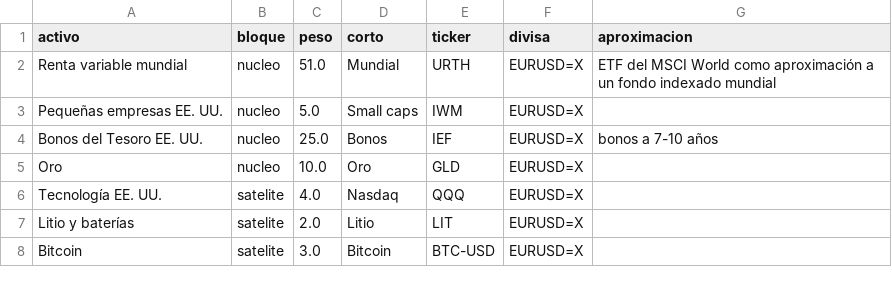
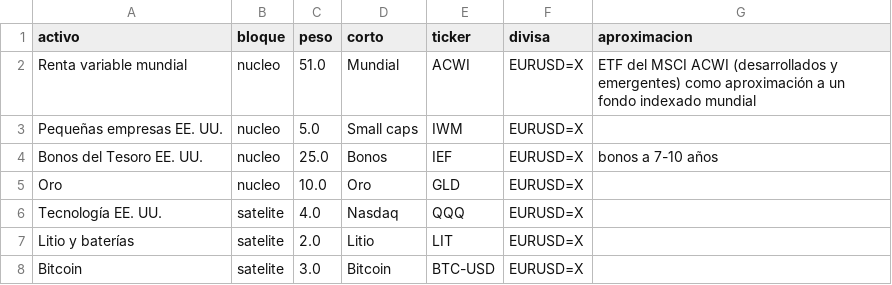
Before and after one commit to iyantp/asistente-financiero, a CSV file: control/cartera.csv, drawn as a sheet.

```diff
--- a/control/cartera.csv
+++ b/control/cartera.csv
@@ -1,3 +1,3 @@
 activo,bloque,peso,corto,ticker,divisa,aproximacion
-Renta variable mundial,nucleo,51.0,Mundial,URTH,EURUSD=X,ETF del MSCI World como aproximación a un fondo indexado mundial
+Renta variable mundial,nucleo,51.0,Mundial,ACWI,EURUSD=X,ETF del MSCI ACWI (desarrollados y emergentes) como aproximación a un fondo indexado mundial
 Pequeñas empresas EE. UU.,nucleo,5.0,Small caps,IWM,EURUSD=X,
```
Also changed, not shown: analisis/exposiciones.csv, 14 other files.
